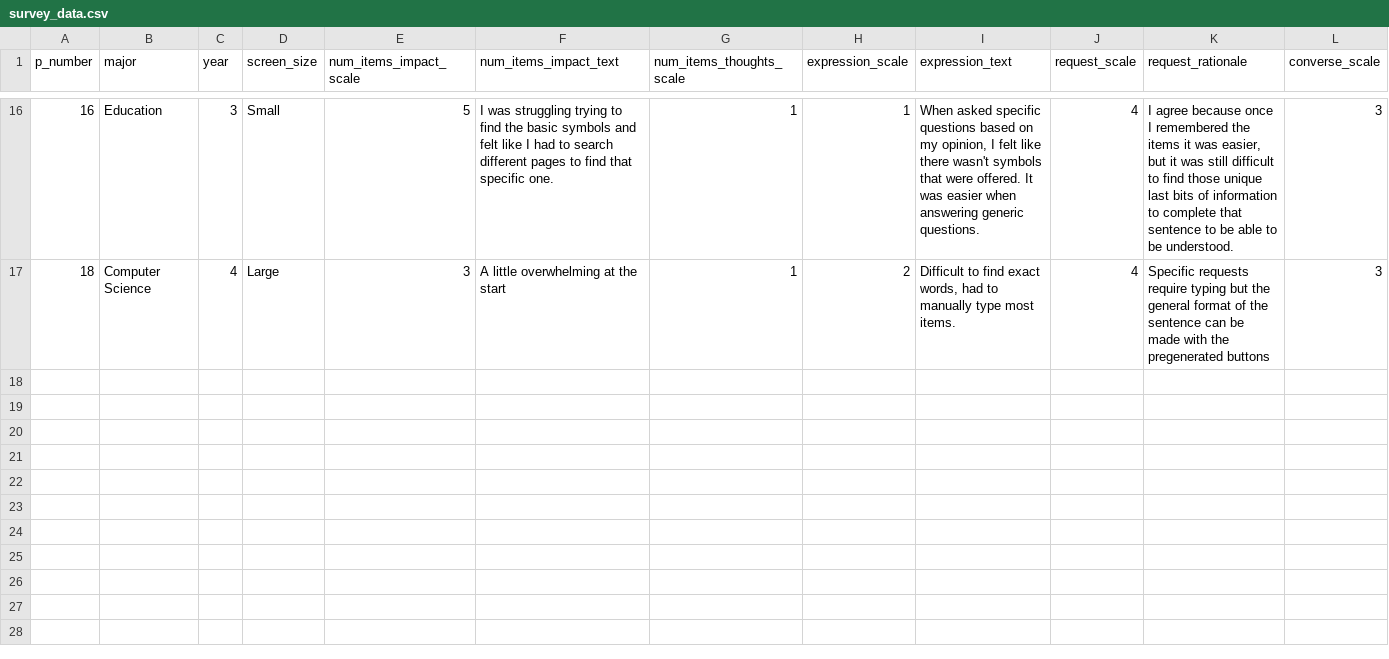
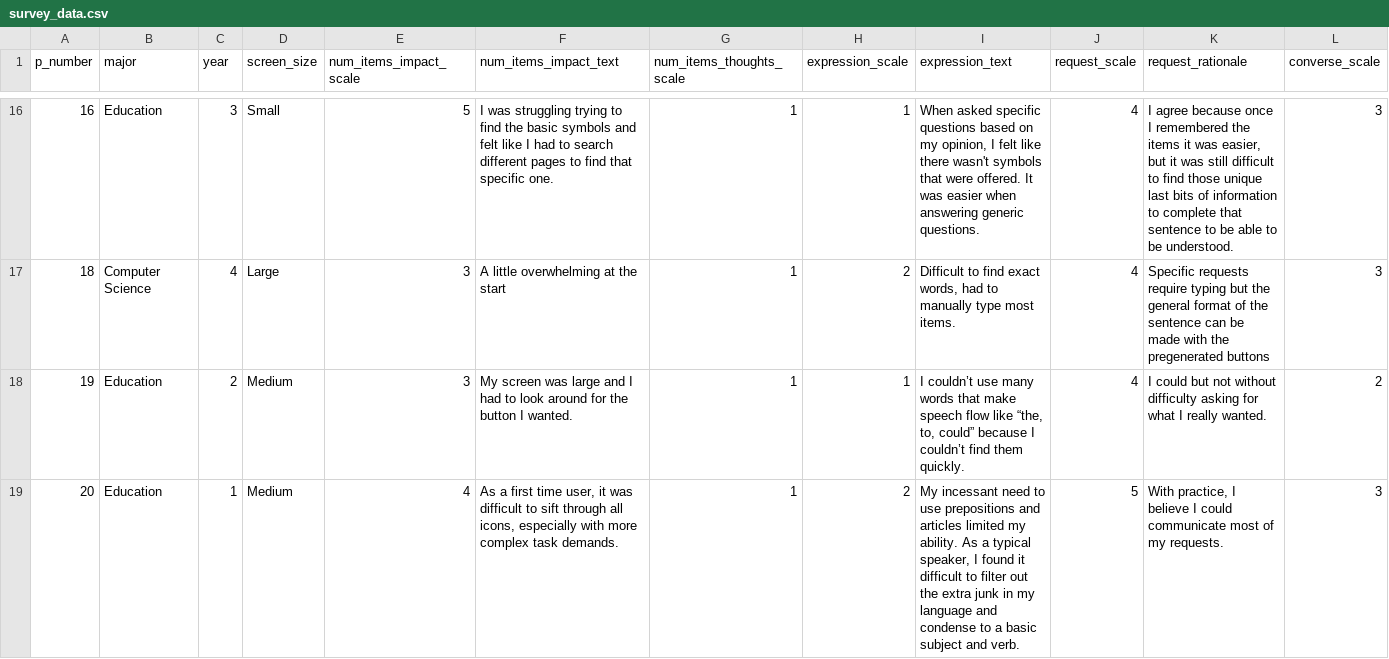
Before and after one commit to BladeF/Thesis-Data-Analysis, a CSV file: data/processed/survey_data.csv, drawn as a sheet; only a part is shown, gaps mark what is left out; rows hold the shown columns only; the diff names each change by its address in the sheet, - before the commit and + after, or states it on an @@ line.

Commit message:
Added final data

```diff
--- a/data/processed/survey_data.csv
+++ b/data/processed/survey_data.csv
+row 18: 19 | Education | 2 | Medium | 3 | My screen was large and I had to look around for the button I wanted. | 1 | 1 | I couldn’t use many words that make speech flow like “the, to, could” because I couldn’t find them quickly. | 4 | I could but not without difficulty asking for what I really wanted. | 2
+row 19: 20 | Education | 1 | Medium | 4 | As a first time user, it was difficult to sift through all icons, especially with more complex task demands. | 1 | 2 | My incessant need to use prepositions and articles limited my ability. As a typical speaker, I found it difficult to filter out the extra junk in my language and condense to a basic subject and verb. | 5 | With practice, I believe I could communicate most of my requests. | 3
```
Also changed, not shown: data/processed/task_data.csv, data/raw/task_data.csv, 3 other files.
